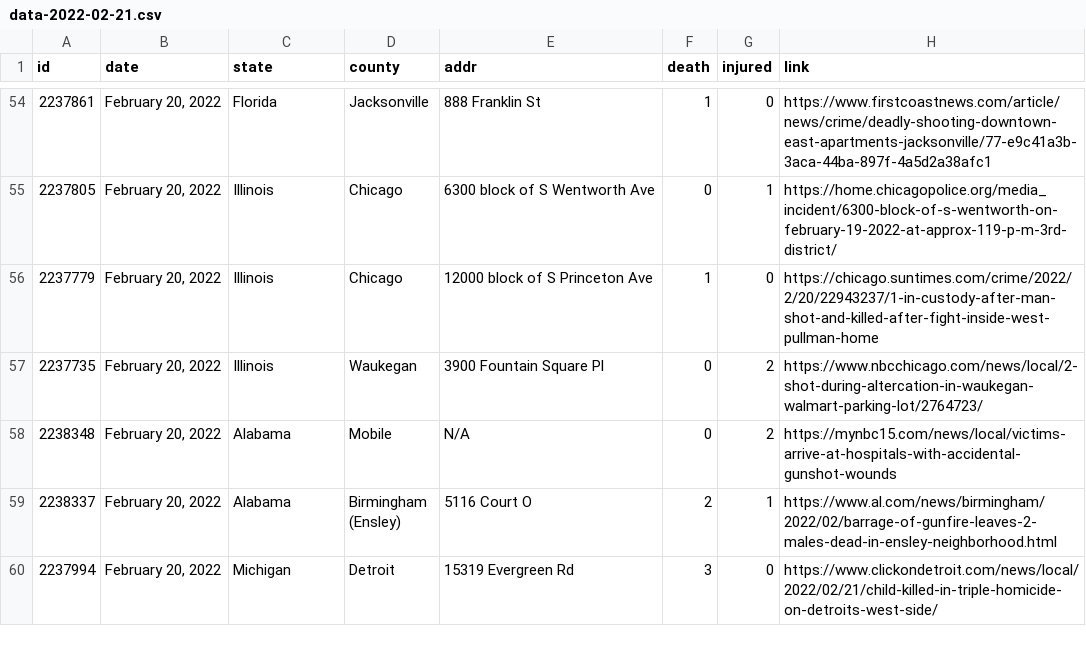
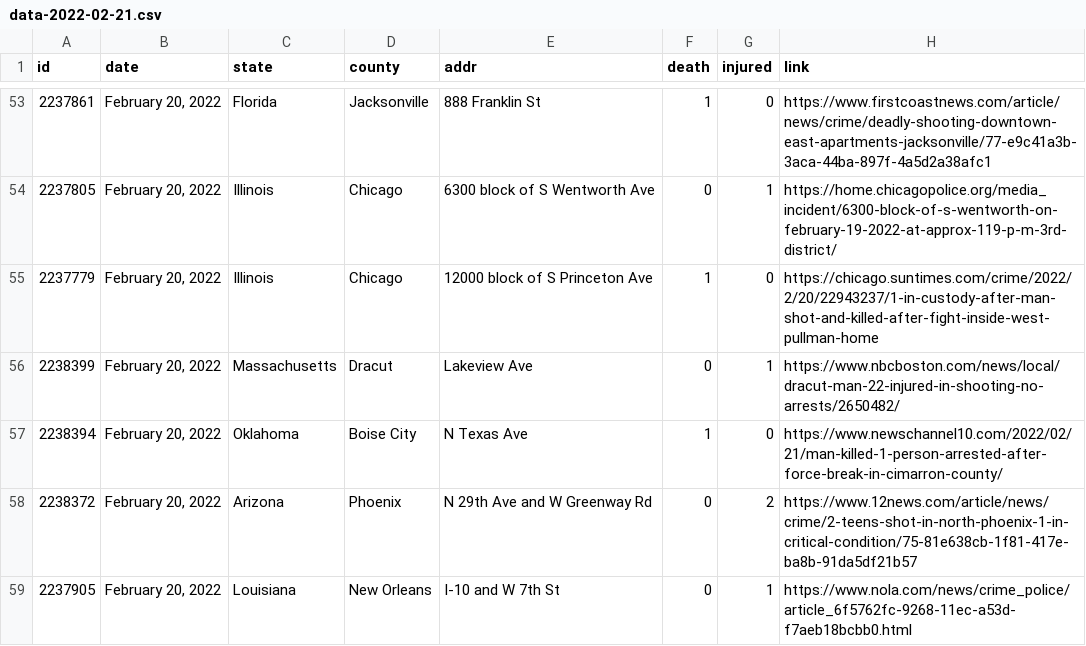
Before and after one commit to ch2ohch2oh/usgunviolence, a CSV file: data/data-2022-02-21.csv, drawn as a sheet; only a part is shown, gaps mark what is left out; the shorter side is filled out with more unchanged rows; the diff covers the shown part only.

```diff
--- a/data/data-2022-02-21.csv
+++ b/data/data-2022-02-21.csv
@@ -56 +55,5 @@ id,date,state,county,addr,death,injured,link
 2237779,"February 20, 2022",Illinois,Chicago,12000 block of S Princeton Ave,1,0,https://chicago.suntimes.com/crime/2022/2/20/22943237/1-in-custody-after-man-shot-and-killed-after-fight-inside-west-pullman-home
+2238399,"February 20, 2022",Massachusetts,Dracut,Lakeview Ave,0,1,https://www.nbcboston.com/news/local/dracut-man-22-injured-in-shooting-no-arrests/2650482/
+2238394,"February 20, 2022",Oklahoma,Boise City,N Texas Ave,1,0,https://www.newschannel10.com/2022/02/21/man-killed-1-person-arrested-after-force-break-in-cimarron-county/
+2238372,"February 20, 2022",Arizona,Phoenix,N 29th Ave and W Greenway Rd,0,2,https://www.12news.com/article/news/crime/2-teens-shot-in-north-phoenix-1-in-critical-condition/75-81e638cb-1f81-417e-ba8b-91da5df21b57
+2237905,"February 20, 2022",Louisiana,New Orleans,I-10 and W 7th St,0,1,https://www.nola.com/news/crime_police/article_6f5762fc-9268-11ec-a53d-f7aeb18bcbb0.html
```
Also changed, not shown: 10 added rows and 9 removed rows elsewhere in this file, data/merged.csv, 3 other files.
